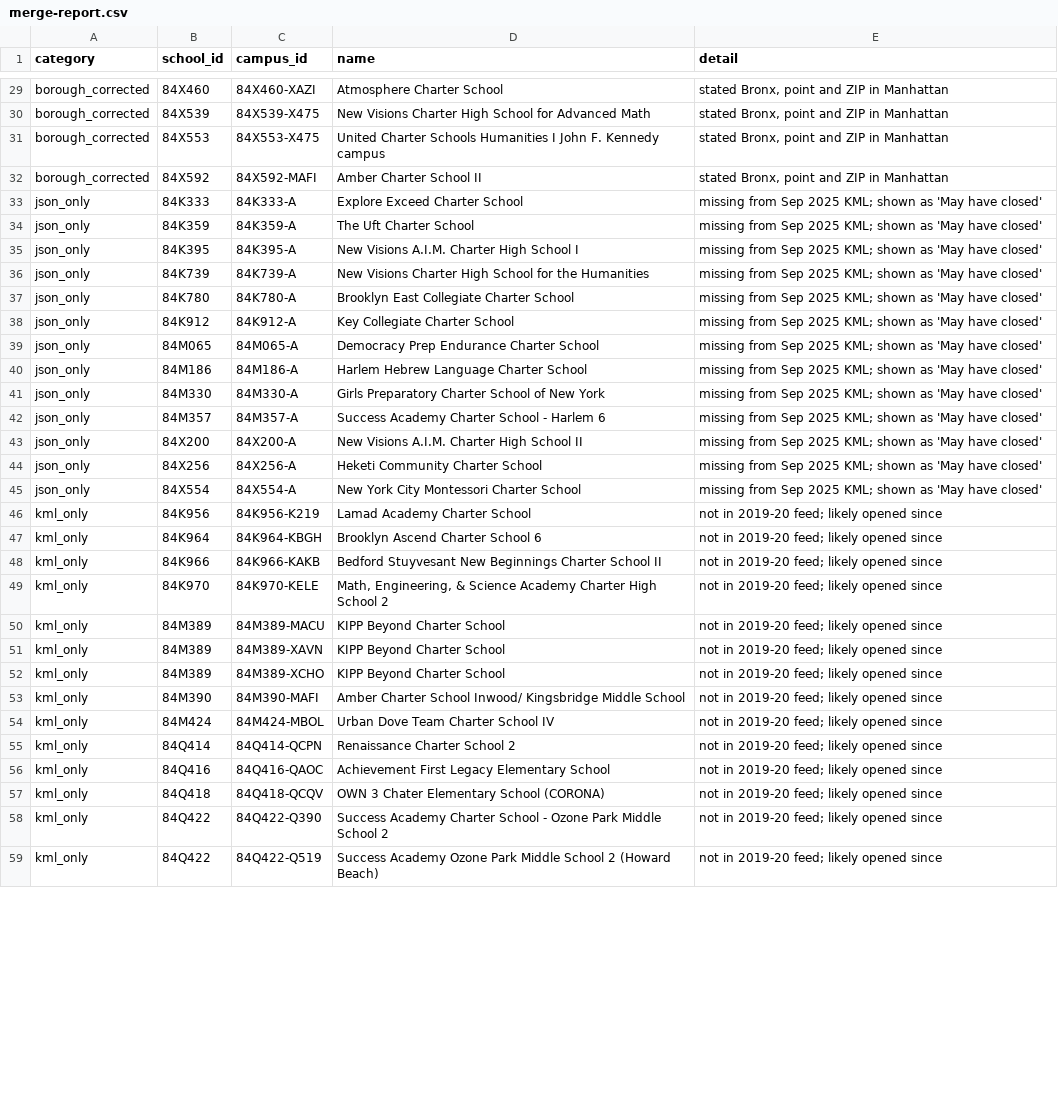
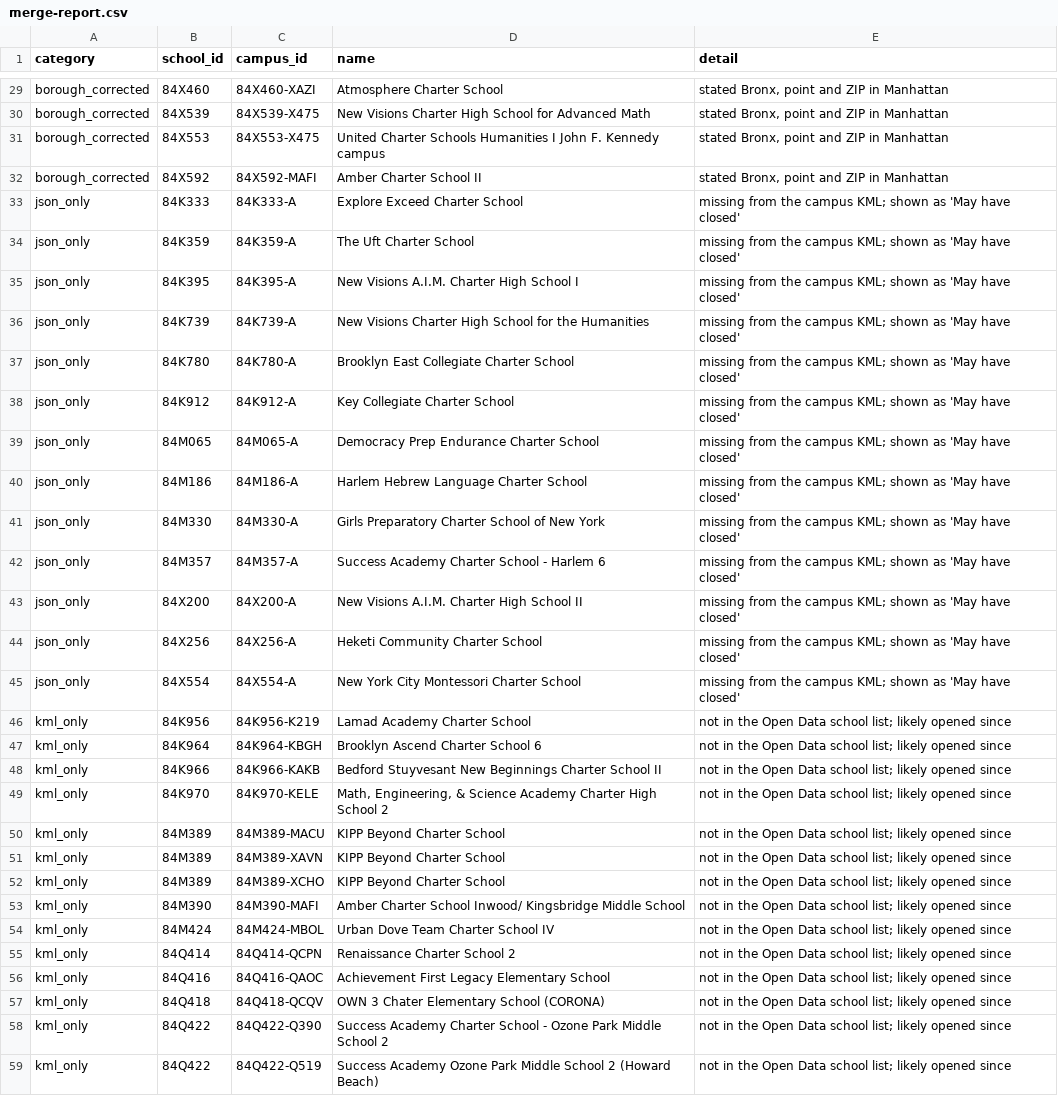
Before and after one commit to woojinc1205/sa-assignment-nyc-charter-school, a CSV file: data/merge-report.csv, drawn as a sheet; only a part is shown, gaps mark what is left out; the diff covers the shown part only; the diff names each change by its address in the sheet, - before the commit and + after, or states it on an @@ line.

```diff
--- a/data/merge-report.csv
+++ b/data/merge-report.csv
-E33:E45 (detail): missing from Sep 2025 KML; shown…
+E33:E45 (detail): missing from the campus KML; shown…
-E46:E59 (detail): not in 2019-20 feed; likely opened…
+E46:E59 (detail): not in the Open Data school list; likely opened…
```
Also changed, not shown: 29 edited cells elsewhere in this file, 24 other files.
